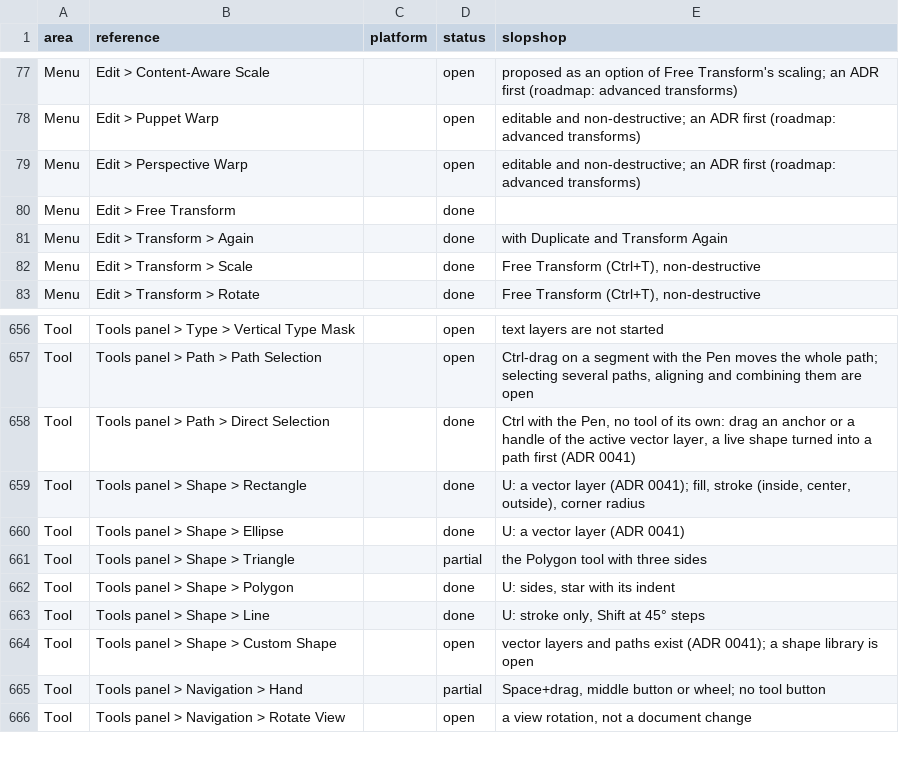
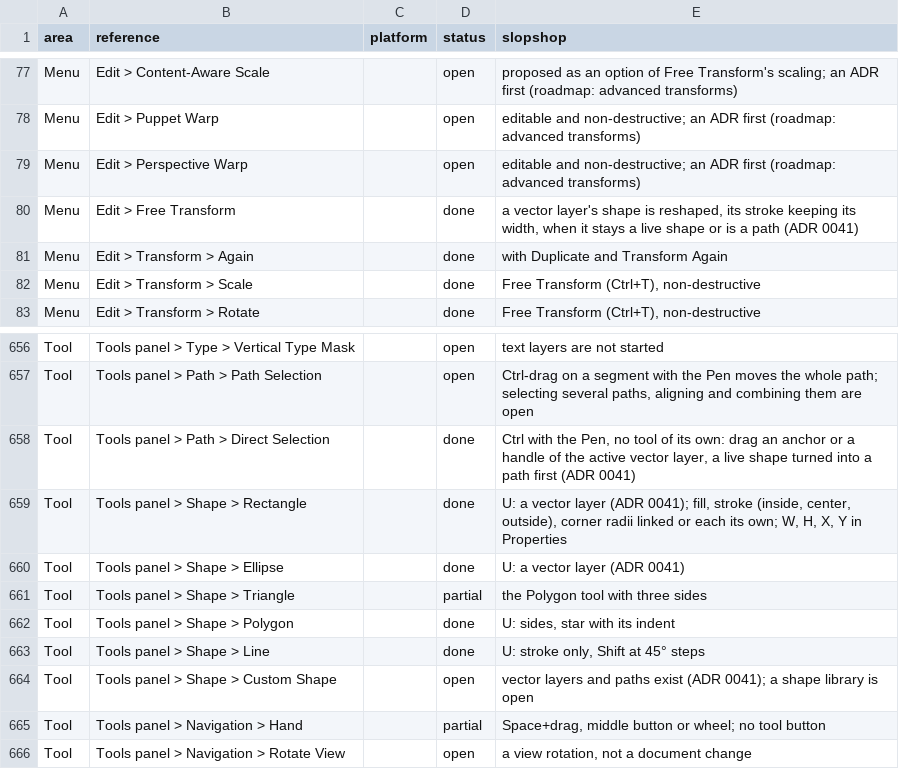
Before and after one commit to laBoiteBleue/slopshop, a CSV file: docs/feature-map.csv, drawn as a sheet; only a part is shown, gaps mark what is left out.

```diff
--- a/docs/feature-map.csv
+++ b/docs/feature-map.csv
@@ -79,3 +79,3 @@ Menu,Edit > Puppet Warp,,open,editable and non-destructive; an ADR first (roadma
 Menu,Edit > Perspective Warp,,open,editable and non-destructive; an ADR first (roadmap: advanced transforms)
-Menu,Edit > Free Transform,,done,
+Menu,Edit > Free Transform,,done,"a vector layer's shape is reshaped, its stroke keeping its width, when it stays a live shape or is a path (ADR 0041)"
 Menu,Edit > Transform > Again,,done,with Duplicate and Transform Again
@@ -658,3 +658,3 @@ Tool,Tools panel > Path > Path Selection,,open,"Ctrl-drag on a segment with the
 Tool,Tools panel > Path > Direct Selection,,done,"Ctrl with the Pen, no tool of its own: drag an anchor or a handle of the active vector layer, a live shape turned into a path first (ADR 0041)"
-Tool,Tools panel > Shape > Rectangle,,done,"U: a vector layer (ADR 0041); fill, stroke (inside, center, outside), corner radius"
+Tool,Tools panel > Shape > Rectangle,,done,"U: a vector layer (ADR 0041); fill, stroke (inside, center, outside), corner radii linked or each its own; W, H, X, Y in Properties"
 Tool,Tools panel > Shape > Ellipse,,done,U: a vector layer (ADR 0041)
```
Also changed, not shown: 2 other files.
